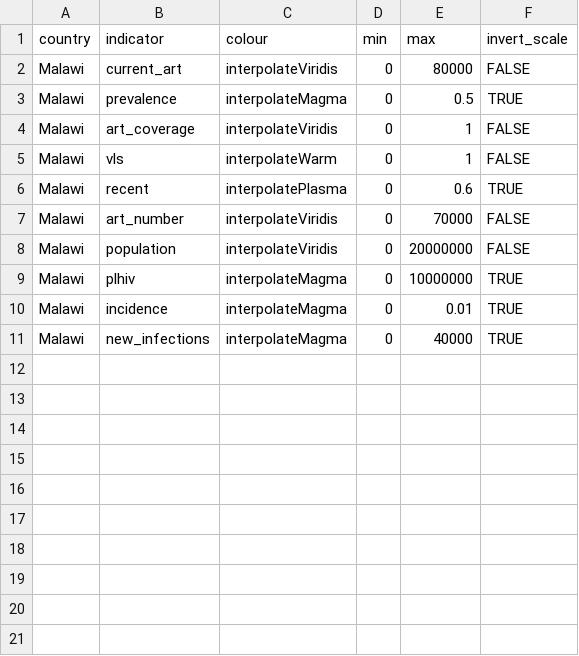
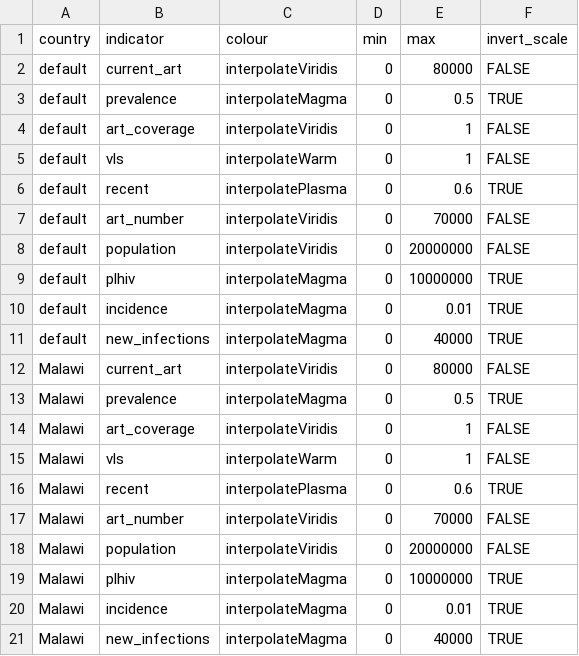
Before and after one commit to mrc-ide/naomi, a CSV file: inst/extdata/meta/colour_scales.csv, drawn as a sheet.

Commit message:
Update plotting metadata to return a default

```diff
--- a/inst/extdata/meta/colour_scales.csv
+++ b/inst/extdata/meta/colour_scales.csv
@@ -1,2 +1,12 @@
 country,indicator,colour,min,max,invert_scale
+default,current_art,interpolateViridis,0,80000,FALSE
+default,prevalence,interpolateMagma,0,0.5,TRUE
+default,art_coverage,interpolateViridis,0,1,FALSE
+default,vls,interpolateWarm,0,1,FALSE
+default,recent,interpolatePlasma,0,0.6,TRUE
+default,art_number,interpolateViridis,0,70000,FALSE
+default,population,interpolateViridis,0,20000000,FALSE
+default,plhiv,interpolateMagma,0,10000000,TRUE
+default,incidence,interpolateMagma,0,0.01,TRUE
+default,new_infections,interpolateMagma,0,40000,TRUE
 Malawi,current_art,interpolateViridis,0,80000,FALSE
```
Also changed, not shown: 4 other files.
